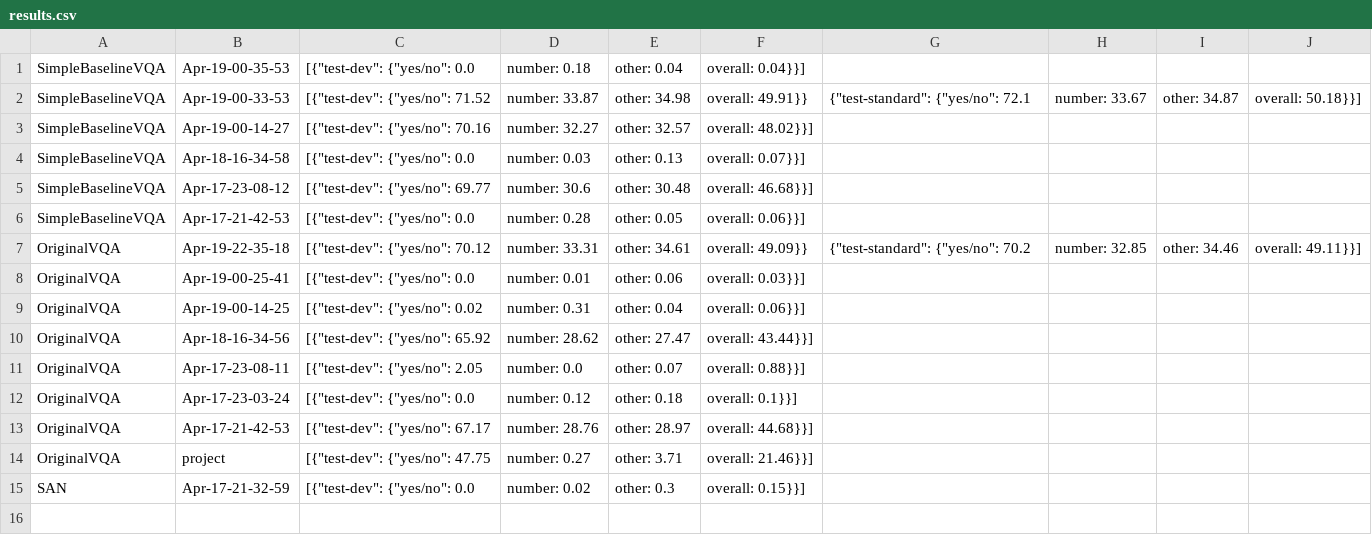
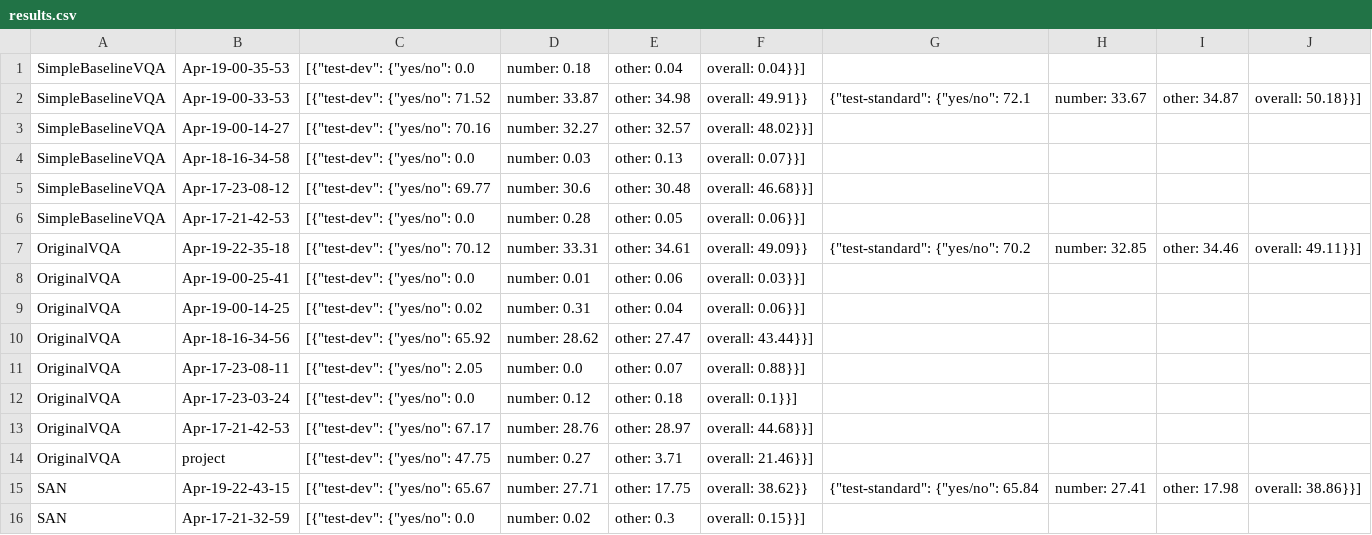
Before and after one commit to mlej8/VQA, a CSV file: Results/results.csv, drawn as a sheet; the diff names each change by its address in the sheet, - before the commit and + after, or states it on an @@ line.

Commit message:
Adding SAN results

```diff
--- a/Results/results.csv
+++ b/Results/results.csv
+row 15: SAN | Apr-19-22-43-15 | [{"test-dev": {"yes/no": 65.67 | number: 27.71 | other: 17.75 | overall: 38.62}} | {"test-standard": {"yes/no": 65.84 | number: 27.41 | other: 17.98 | overall: 38.86}}]
```
